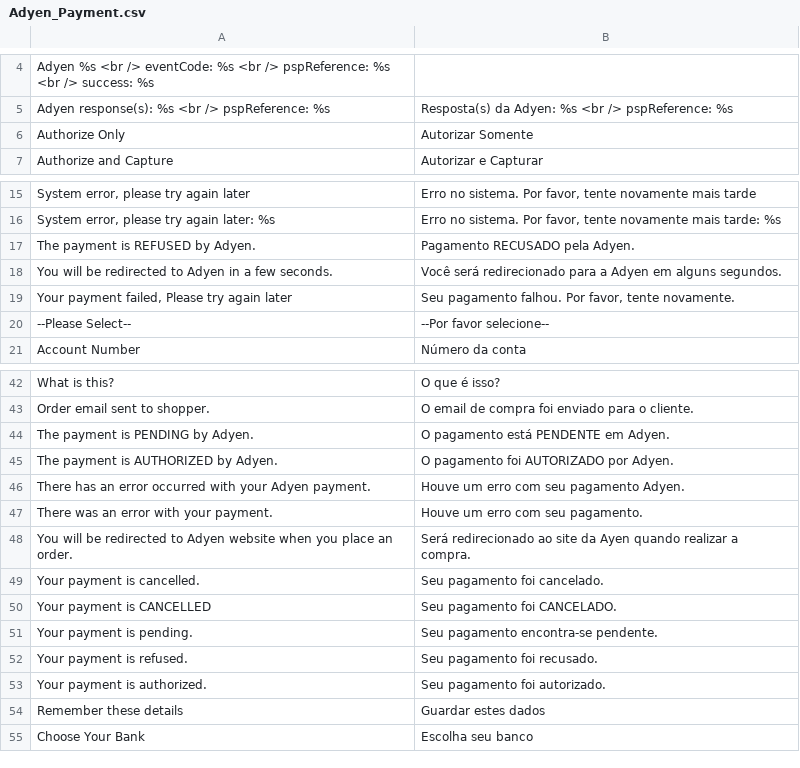
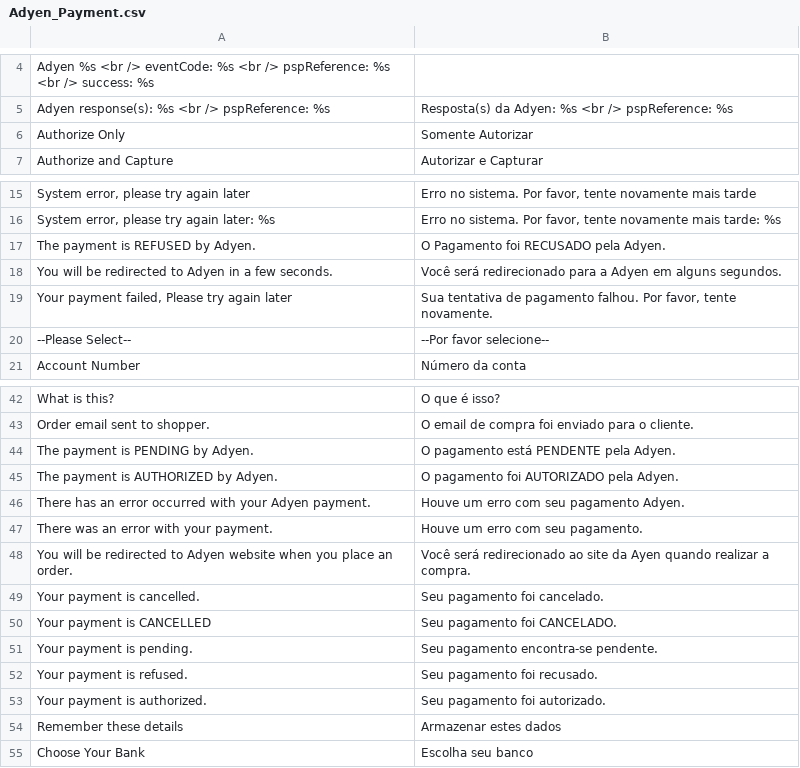
Before and after one commit to wardcapp/adyen-magento, a CSV file: app/locale/pt_BR/Adyen_Payment.csv, drawn as a sheet; only a part is shown, gaps mark what is left out.

Commit message:
some changes in brazilian translation texts

```diff
--- a/app/locale/pt_BR/Adyen_Payment.csv
+++ b/app/locale/pt_BR/Adyen_Payment.csv
@@ -5,3 +5,3 @@
 "Adyen response(s): %s <br /> pspReference: %s", "Resposta(s) da Adyen: %s <br /> pspReference: %s"
-"Authorize Only","Autorizar Somente"
+"Authorize Only","Somente Autorizar"
 "Authorize and Capture","Autorizar e Capturar"
@@ -16,5 +16,5 @@
 "System error, please try again later: %s", "Erro no sistema. Por favor, tente novamente mais tarde: %s"
-"The payment is REFUSED by Adyen.", "Pagamento RECUSADO pela Adyen."
+"The payment is REFUSED by Adyen.", "O Pagamento foi RECUSADO pela Adyen."
 "You will be redirected to Adyen in a few seconds.", "Você será redirecionado para a Adyen em alguns segundos."
-"Your payment failed, Please try again later","Seu pagamento falhou. Por favor, tente novamente."
+"Your payment failed, Please try again later","Sua tentativa de pagamento falhou. Por favor, tente novamente."
 "--Please Select--","--Por favor selecione--"
@@ -43,7 +43,7 @@
 "Order email sent to shopper.","O email de compra foi enviado para o cliente. "
-"The payment is PENDING by Adyen.","O pagamento está PENDENTE em Adyen."
-"The payment is AUTHORIZED by Adyen.","O pagamento foi AUTORIZADO por Adyen."
+"The payment is PENDING by Adyen.","O pagamento está PENDENTE pela Adyen."
+"The payment is AUTHORIZED by Adyen.","O pagamento foi AUTORIZADO pela Adyen."
 "There has an error occurred with your Adyen payment.","Houve um erro com seu pagamento Adyen."
 "There was an error with your payment.","Houve um erro com seu pagamento."
-"You will be redirected to Adyen website when you place an order.","Será redirecionado ao site da Ayen quando realizar a compra."
+"You will be redirected to Adyen website when you place an order.","Você será redirecionado ao site da Ayen quando realizar a compra."
 "Your payment is cancelled.","Seu pagamento foi cancelado."
@@ -53,3 +53,3 @@
 "Your payment is authorized.","Seu pagamento foi autorizado."
-"Remember these details","Guardar estes dados"
+"Remember these details","Armazenar estes dados"
 "Choose Your Bank","Escolha seu banco"
```
